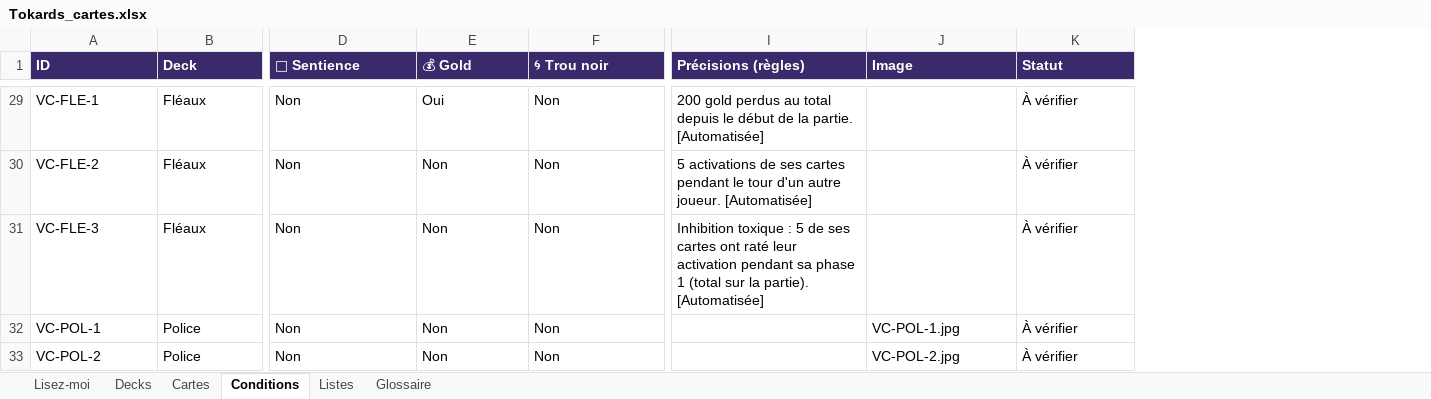
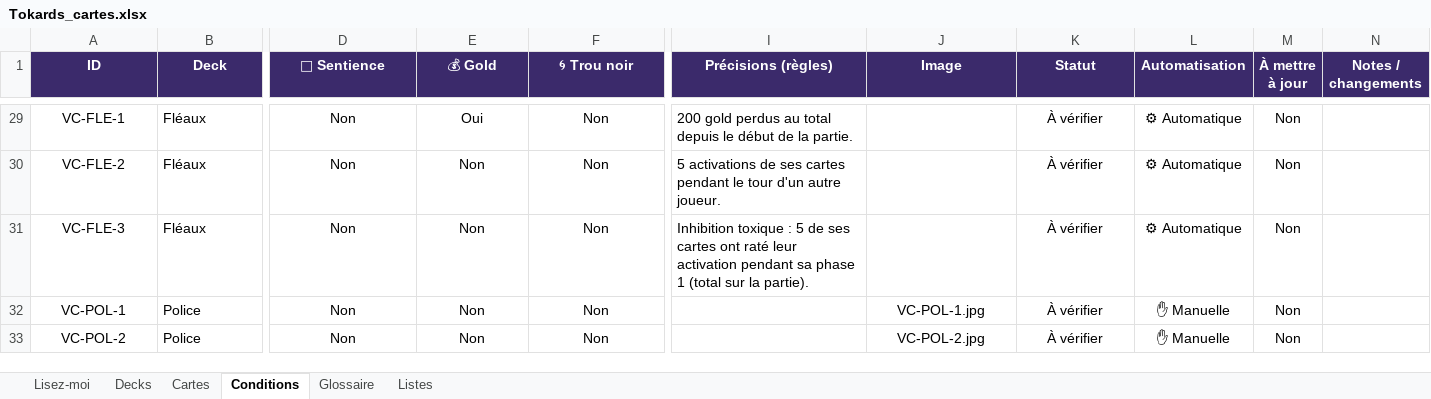
Before and after one commit to Emilezola0/Tokards, an Excel workbook: data/Tokards_cartes.xlsx, sheet Conditions, drawn as a sheet; only a part is shown, gaps mark what is left out; values as stored, in another font and other column widths than the file's, no borders; conditional formats not drawn; the diff covers the shown part only; the diff names each change by its address in the sheet, - before the commit and + after, or states it on an @@ line.

```diff
--- a/data/Tokards_cartes.xlsx (sheet Conditions)
+++ b/data/Tokards_cartes.xlsx (sheet Conditions)
@@ sheet tab order changed: Lisez-moi | Decks | Cartes | Conditions | Glossaire | Listes @@
+column L (Automatisation), rows 29-33: ⚙ Automatique | ⚙ Automatique | ⚙ Automatique | ✋ Manuelle | ✋ Manuelle
+column M (À mettre à jour), rows 29-33: all Non
+column N (Notes / changements), empty
-A1:K1 alignment: left
+A1:K1 alignment: center
-A29:A33 alignment: left
+A29:A33 alignment: center
-D29:F33 alignment: left
+D29:F33 alignment: center
-I29 (Précisions (règles)): …la partie. [Automatisée]
+I29 (Précisions (règles)): …la partie.
-K29:K31 alignment: left
+K29:K31 alignment: center
-I30 (Précisions (règles)): …autre joueur. [Automatisée]
+I30 (Précisions (règles)): …autre joueur.
-I31 (Précisions (règles)): …la partie). [Automatisée]
+I31 (Précisions (règles)): …la partie).
-J32:K33 alignment: left
+J32:K33 alignment: center
```
Also changed, not shown: 16 edited cells and cell formats elsewhere in this sheet, sheet Cartes, sheet Lisez-moi, sheet Decks, sheet Listes, sheet Glossaire, 2 other files.
